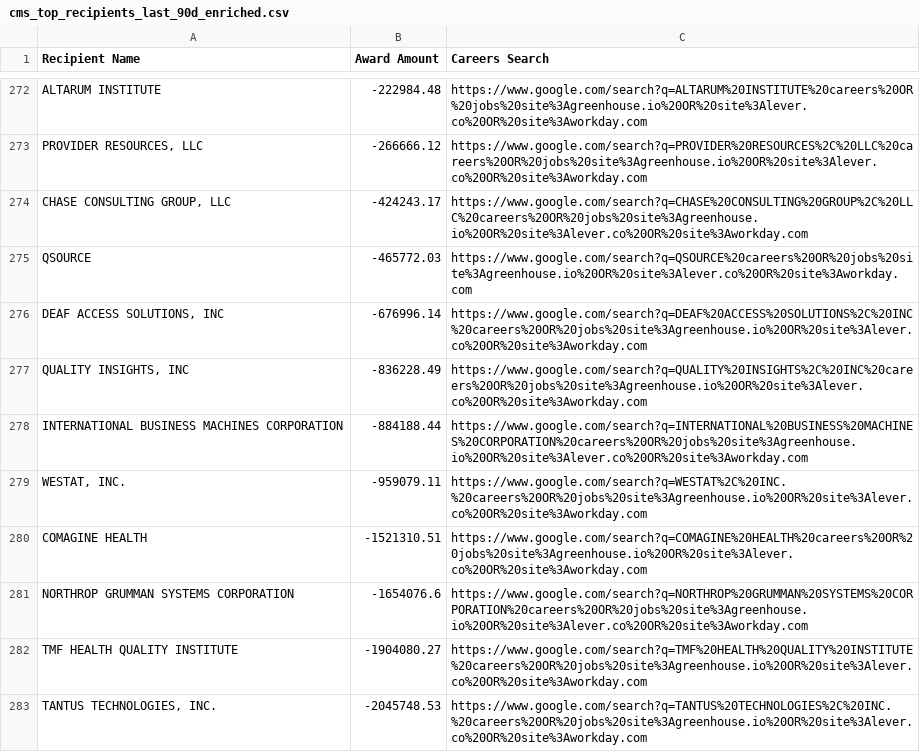
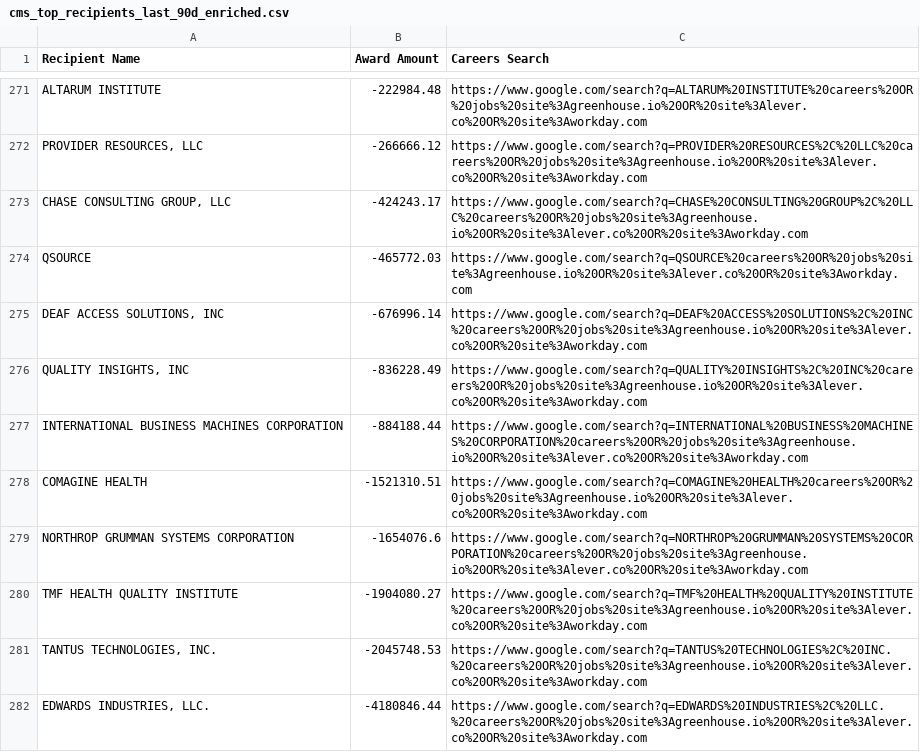
Before and after one commit to feldmangn/nih-awards-tracker, a CSV file: data/cms_top_recipients_last_90d_enriched.csv, drawn as a sheet; only a part is shown, gaps mark what is left out; the shorter side is filled out with more unchanged rows; the diff covers the shown part only.

```diff
--- a/data/cms_top_recipients_last_90d_enriched.csv
+++ b/data/cms_top_recipients_last_90d_enriched.csv
@@ -278,3 +277,2 @@ QSOURCE,-465772.03,https://www.google.com/search?q=QSOURCE%20careers%20OR%20jobs
 INTERNATIONAL BUSINESS MACHINES CORPORATION,-884188.44,https://www.google.com/search?q=INTERNATIONAL%20BUSINESS%20MACHINES%20CORPORATION%20careers%20OR%20jobs%20site%3Agreenhouse.io%20OR%20site%3Alever.co%20OR%20site%3Aworkday.com
-"WESTAT, INC.",-959079.11,https://www.google.com/search?q=WESTAT%2C%20INC.%20careers%20OR%20jobs%20site%3Agreenhouse.io%20OR%20site%3Alever.co%20OR%20site%3Aworkday.com
 COMAGINE HEALTH,-1521310.51,https://www.google.com/search?q=COMAGINE%20HEALTH%20careers%20OR%20jobs%20site%3Agreenhouse.io%20OR%20site%3Alever.co%20OR%20site%3Aworkday.com
```
Also changed, not shown: 3 added rows, 5 removed rows, 36 moved rows and 1 edited cell elsewhere in this file, data/cms_awards_last_90d.csv, data/dod_awards_last_90d.csv, 22 other files.
